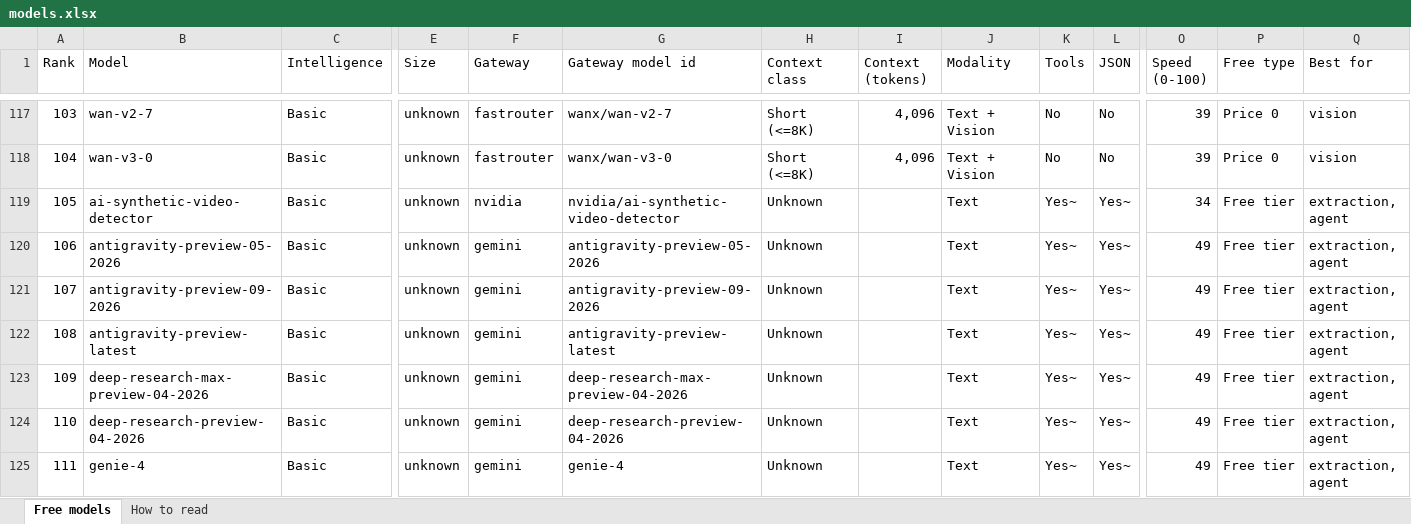
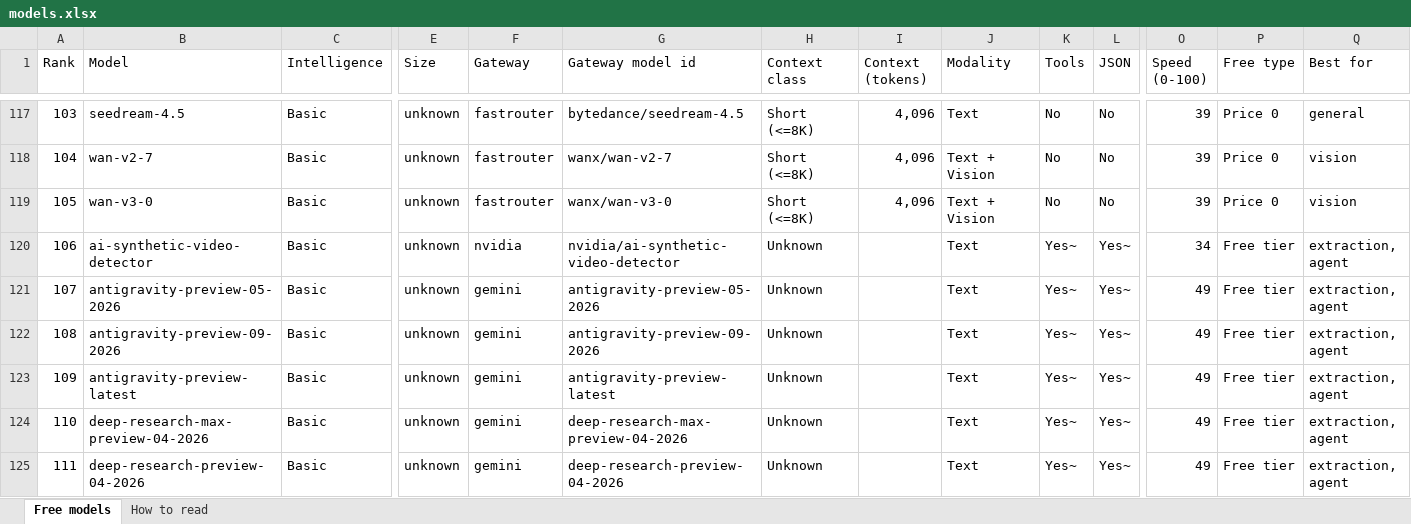
Before and after one commit to CustomsColab/Free_Dynamic_LLM_Gateway, an Excel workbook: registry/models.xlsx, sheet Free models, drawn as a sheet; only a part is shown, gaps mark what is left out; values as stored, in another font and other column widths than the file's, no cell formats; conditional formats not drawn; the diff covers the shown part only; the diff names each change by its address in the sheet, - before the commit and + after, or states it on an @@ line.

```diff
--- a/registry/models.xlsx (sheet Free models)
+++ b/registry/models.xlsx (sheet Free models)
-B117 (Model): wan-v2-7
+B117 (Model): seedream-4.5
-G117 (Gateway model id): wanx/wan-v2-7
+G117 (Gateway model id): bytedance/seedream-4.5
-J117 (Modality): Text + Vision
+J117 (Modality): Text
-Q117 (Best for): vision
+Q117 (Best for): general
-B118 (Model): wan-v3-0
+B118 (Model): wan-v2-7
-G118 (Gateway model id): wanx/wan-v3-0
+G118 (Gateway model id): wanx/wan-v2-7
-B119 (Model): ai-synthetic-video-detector
+B119 (Model): wan-v3-0
-F119 (Gateway): nvidia
+F119 (Gateway): fastrouter
-G119 (Gateway model id): nvidia/ai-synthetic-video-detector
+G119 (Gateway model id): wanx/wan-v3-0
-H119 (Context class): Unknown
+H119 (Context class): Short (<=8K)
-I119 (Context (tokens)): (empty)
+I119 (Context (tokens)): 4,096
-J119 (Modality): Text
+J119 (Modality): Text + Vision
-K119 (Tools): Yes~
+K119 (Tools): No
-L119 (JSON): Yes~
+L119 (JSON): No
-O119 (Speed (0-100)): 34
+O119 (Speed (0-100)): 39
-P119 (Free type): Free tier
+P119 (Free type): Price 0
-Q119 (Best for): extraction, agent
+Q119 (Best for): vision
-B120 (Model): antigravity-preview-05-2026
+B120 (Model): ai-synthetic-video-detector
-F120 (Gateway): gemini
+F120 (Gateway): nvidia
-G120 (Gateway model id): antigravity-preview-05-2026
+G120 (Gateway model id): nvidia/ai-synthetic-video-detector
-O120 (Speed (0-100)): 49
+O120 (Speed (0-100)): 34
-B121 (Model): antigravity-preview-09-2026
+B121 (Model): antigravity-preview-05-2026
-G121 (Gateway model id): antigravity-preview-09-2026
+G121 (Gateway model id): antigravity-preview-05-2026
-B122 (Model): antigravity-preview-latest
+B122 (Model): antigravity-preview-09-2026
-G122 (Gateway model id): antigravity-preview-latest
+G122 (Gateway model id): antigravity-preview-09-2026
-B123 (Model): deep-research-max-preview-04-2026
+B123 (Model): antigravity-preview-latest
-G123 (Gateway model id): deep-research-max-preview-04-2026
+G123 (Gateway model id): antigravity-preview-latest
-B124 (Model): deep-research-preview-04-2026
+B124 (Model): deep-research-max-preview-04-2026
-G124 (Gateway model id): deep-research-preview-04-2026
+G124 (Gateway model id): deep-research-max-preview-04-2026
-B125 (Model): genie-4
+B125 (Model): deep-research-preview-04-2026
-G125 (Gateway model id): genie-4
+G125 (Gateway model id): deep-research-preview-04-2026
```
Also changed, not shown: 2 added rows, 1 removed row and 92 edited cells elsewhere in this sheet, sheet How to read, cell formats, 4 other files.
